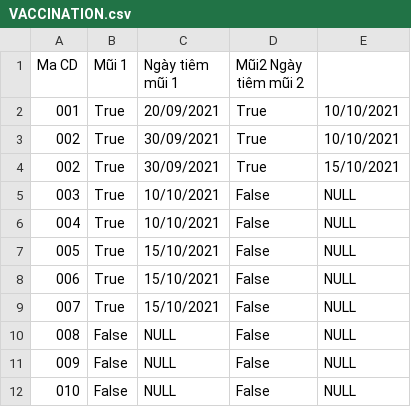
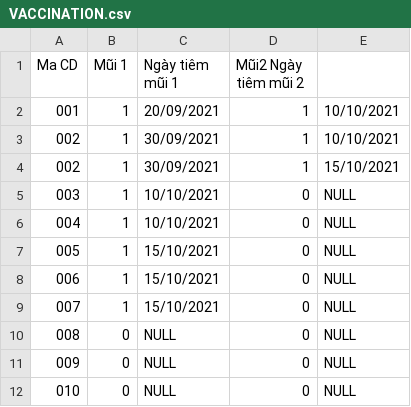
Before and after one commit to dtrbinh/PBL2, a CSV file: Code/VACCINATION.csv, drawn as a sheet.

```diff
--- a/Code/VACCINATION.csv
+++ b/Code/VACCINATION.csv
@@ -1,12 +1,12 @@
 Ma CD,	Mũi 1,		Ngày tiêm mũi 1,		Mũi2		Ngày tiêm mũi 2
-001,	True,		20/09/2021,		    True,		10/10/2021
-002,	True,		30/09/2021,		    True,		10/10/2021
-002,	True,		30/09/2021,		    True,		15/10/2021
-003,	True,		10/10/2021,		    False,		NULL
-004,	True,		10/10/2021,		    False,		NULL
-005,	True,		15/10/2021,		    False,		NULL
-006,	True,		15/10/2021,		    False,		NULL
-007,    True,		15/10/2021,		    False,		NULL
-008,	False,		NULL,       	    False,		NULL
-009,	False,		NULL,			    False,		NULL
-010,	False,		NULL,			    False,		NULL
+001,	1,		20/09/2021,1,		10/10/2021
+002,	1,		30/09/2021,1,		10/10/2021
+002,	1,		30/09/2021,1,		15/10/2021
+003,	1,		10/10/2021,0,		NULL
+004,	1,		10/10/2021,0,		NULL
+005,	1,		15/10/2021,0,		NULL
+006,	1,		15/10/2021,0,		NULL
+007,    1,		15/10/2021,0,		NULL
+008,	0,		NULL,0,		NULL
+009,	0,		NULL,0,		NULL
+010,	0,		NULL,0,		NULL
```
Also changed, not shown: src/Project/COVID19_VACCINATION_MANAGER/src/data/VACCINATION.csv, 18 other files.
